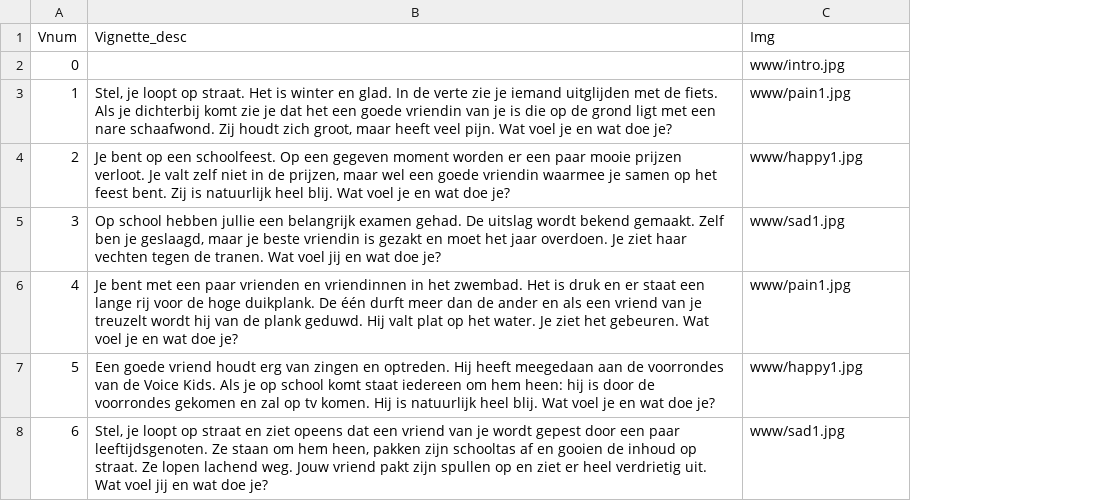
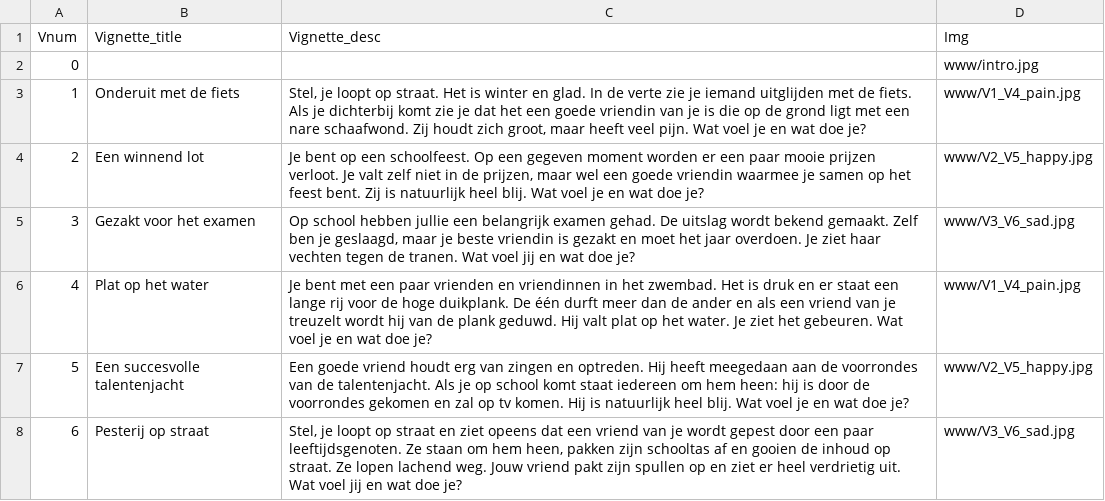
Before and after one commit to sodascience/empathy-viz, a CSV file: data/vignettes.csv, drawn as a sheet; addresses are those after the commit; the diff names each change by its address in the sheet, - before the commit and + after, or states it on an @@ line.

```diff
--- a/data/vignettes.csv
+++ b/data/vignettes.csv
+column B (Vignette_title), rows 3-8: Onderuit met de fiets | Een winnend lot | Gezakt voor het examen | Plat op het water | Een succesvolle talentenjacht | Pesterij op straat
-D3 (Img): www/pain1.jpg
+D3 (Img): www/V1_V4_pain.jpg
-D4 (Img): www/happy1.jpg
+D4 (Img): www/V2_V5_happy.jpg
-D5 (Img): www/sad1.jpg
+D5 (Img): www/V3_V6_sad.jpg
-D6 (Img): www/pain1.jpg
+D6 (Img): www/V1_V4_pain.jpg
-C7 (Vignette_desc): …van de Voice Kids. Als je…
+C7 (Vignette_desc): …van de talentenjacht. Als je…
-D7 (Img): www/happy1.jpg
+D7 (Img): www/V2_V5_happy.jpg
-D8 (Img): www/sad1.jpg
+D8 (Img): www/V3_V6_sad.jpg
```
Also changed, not shown: 30 other files.
